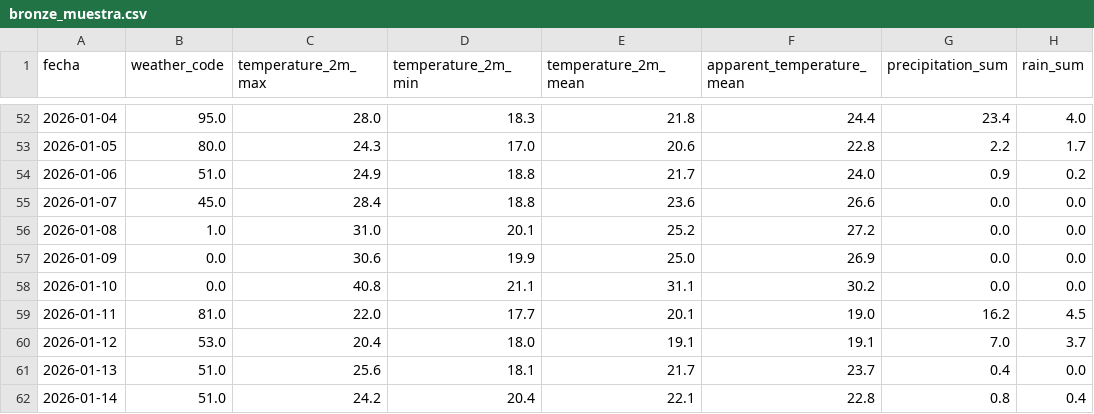
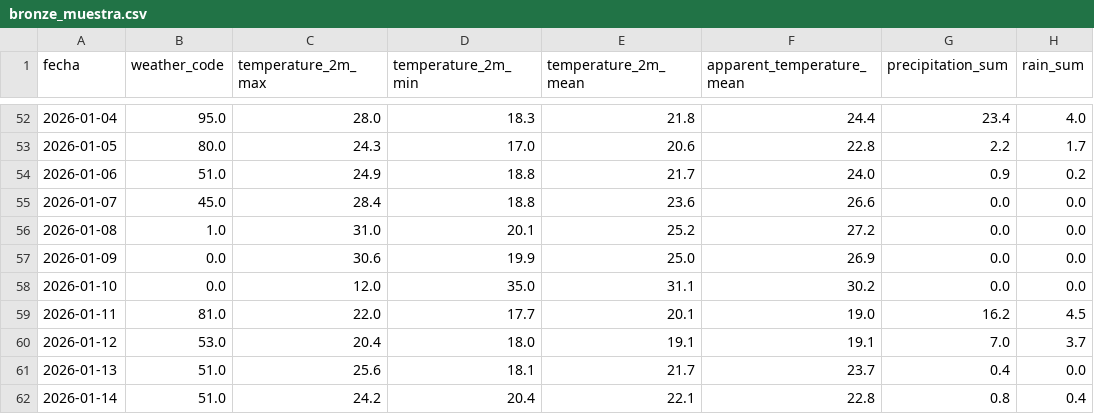
Before and after one commit to FMiles-2006/ingdatos-clima-sidney-grupo06, a CSV file: ci/bronze_muestra.csv, drawn as a sheet; only a part is shown, gaps mark what is left out; the diff names each change by its address in the sheet, - before the commit and + after, or states it on an @@ line.

```diff
--- a/ci/bronze_muestra.csv
+++ b/ci/bronze_muestra.csv
-C58 (temperature_2m_max): 40.8
+C58 (temperature_2m_max): 12.0
-D58 (temperature_2m_min): 21.1
+D58 (temperature_2m_min): 35.0
```
